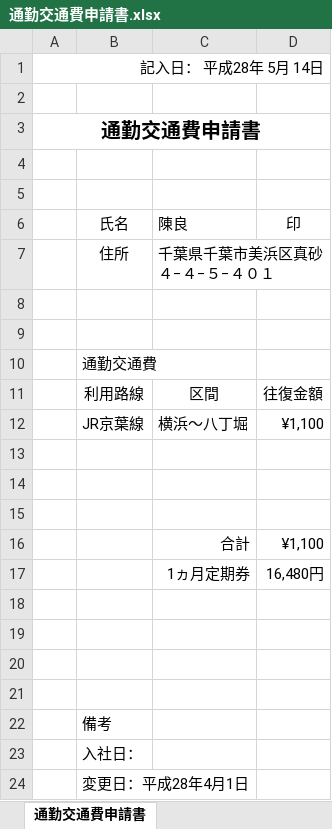
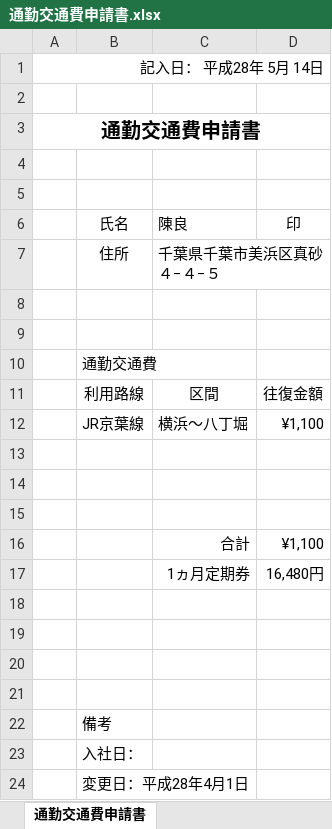
Before and after one commit to gthr2000/TestRepository2, an Excel workbook: 通勤交通費申請書.xlsx, sheet 通勤交通費申請書, drawn as a sheet; values as stored, in another font and other column widths than the file's, no borders; the diff names each change by its address in the sheet, - before the commit and + after, or states it on an @@ line.

Commit message:
住所変更

```diff
--- a/通勤交通費申請書.xlsx (sheet 通勤交通費申請書)
+++ b/通勤交通費申請書.xlsx (sheet 通勤交通費申請書)
-C7: 千葉県千葉市美浜区真砂４−４−５−４０１
+C7: 千葉県千葉市美浜区真砂４−４−５
```
